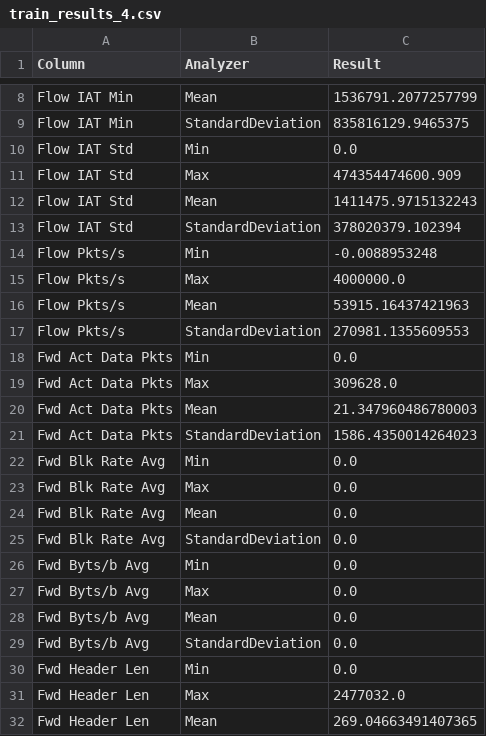
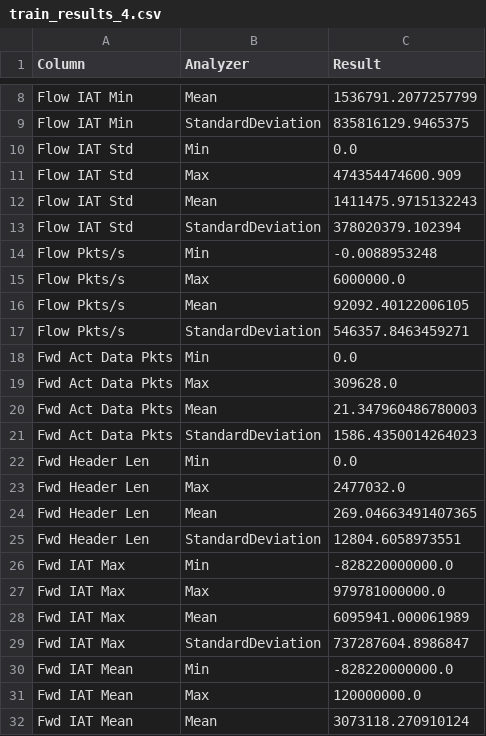
Before and after one commit to viktor53/diploma-thesis, a CSV file: statistics/train/train_results_4.csv, drawn as a sheet; only a part is shown, gaps mark what is left out; the shorter side is filled out with more unchanged rows.

```diff
--- a/statistics/train/train_results_4.csv
+++ b/statistics/train/train_results_4.csv
@@ -14,5 +14,5 @@ Flow IAT Std,StandardDeviation,378020379.102394
 Flow Pkts/s,Min,-0.0088953248
-Flow Pkts/s,Max,4000000.0
-Flow Pkts/s,Mean,53915.16437421963
-Flow Pkts/s,StandardDeviation,270981.1355609553
+Flow Pkts/s,Max,6000000.0
+Flow Pkts/s,Mean,92092.40122006105
+Flow Pkts/s,StandardDeviation,546357.8463459271
 Fwd Act Data Pkts,Min,0.0
@@ -21,10 +21,2 @@ Fwd Act Data Pkts,Mean,21.347960486780003
 Fwd Act Data Pkts,StandardDeviation,1586.4350014264023
-Fwd Blk Rate Avg,Min,0.0
-Fwd Blk Rate Avg,Max,0.0
-Fwd Blk Rate Avg,Mean,0.0
-Fwd Blk Rate Avg,StandardDeviation,0.0
-Fwd Byts/b Avg,Min,0.0
-Fwd Byts/b Avg,Max,0.0
-Fwd Byts/b Avg,Mean,0.0
-Fwd Byts/b Avg,StandardDeviation,0.0
 Fwd Header Len,Min,0.0
```
Also changed, not shown: statistics/train/train_results.csv, statistics/train/train_results_1.csv, 9 other files.
